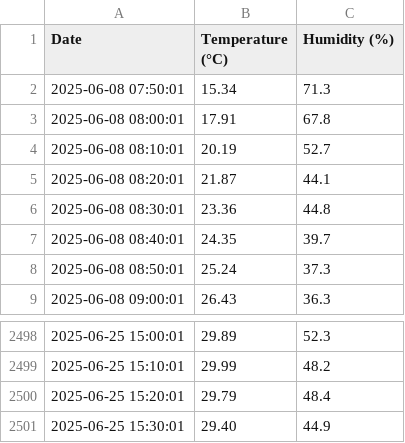
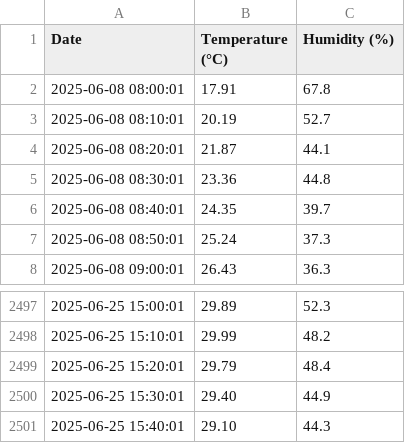
Before and after one commit to bepuzzled/bepuzzled.github.io, a CSV file: temperatures.csv, drawn as a sheet; only a part is shown, gaps mark what is left out; removed rows and columns are numbered as before the commit, all else as after; the diff names each change by its address in the sheet, - before the commit and + after, or states it on an @@ line.

Commit message:
temperatures update

```diff
--- a/temperatures.csv
+++ b/temperatures.csv
-row 2: 2025-06-08 07:50:01 | 15.34 | 71.3
+row 2501: 2025-06-25 15:40:01 | 29.10 | 44.3
```
